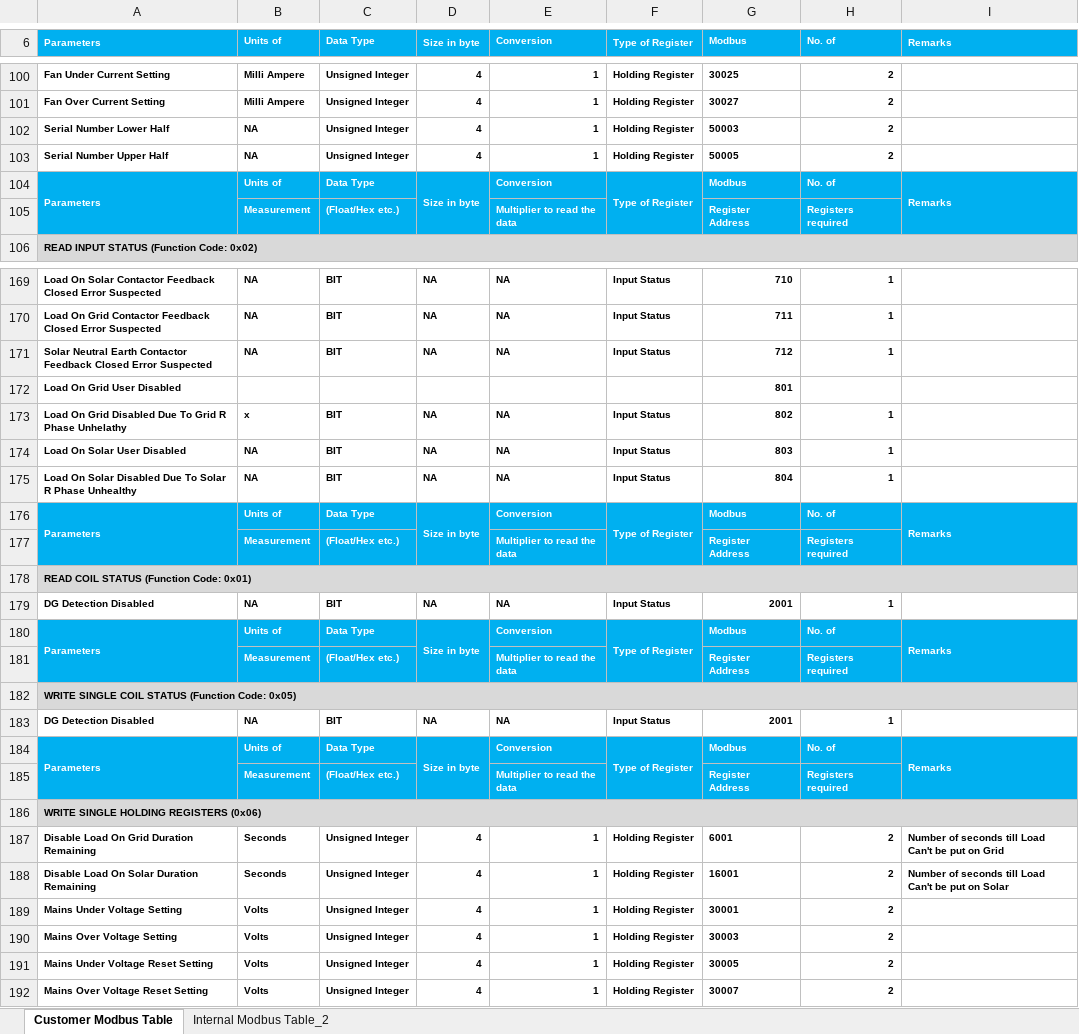
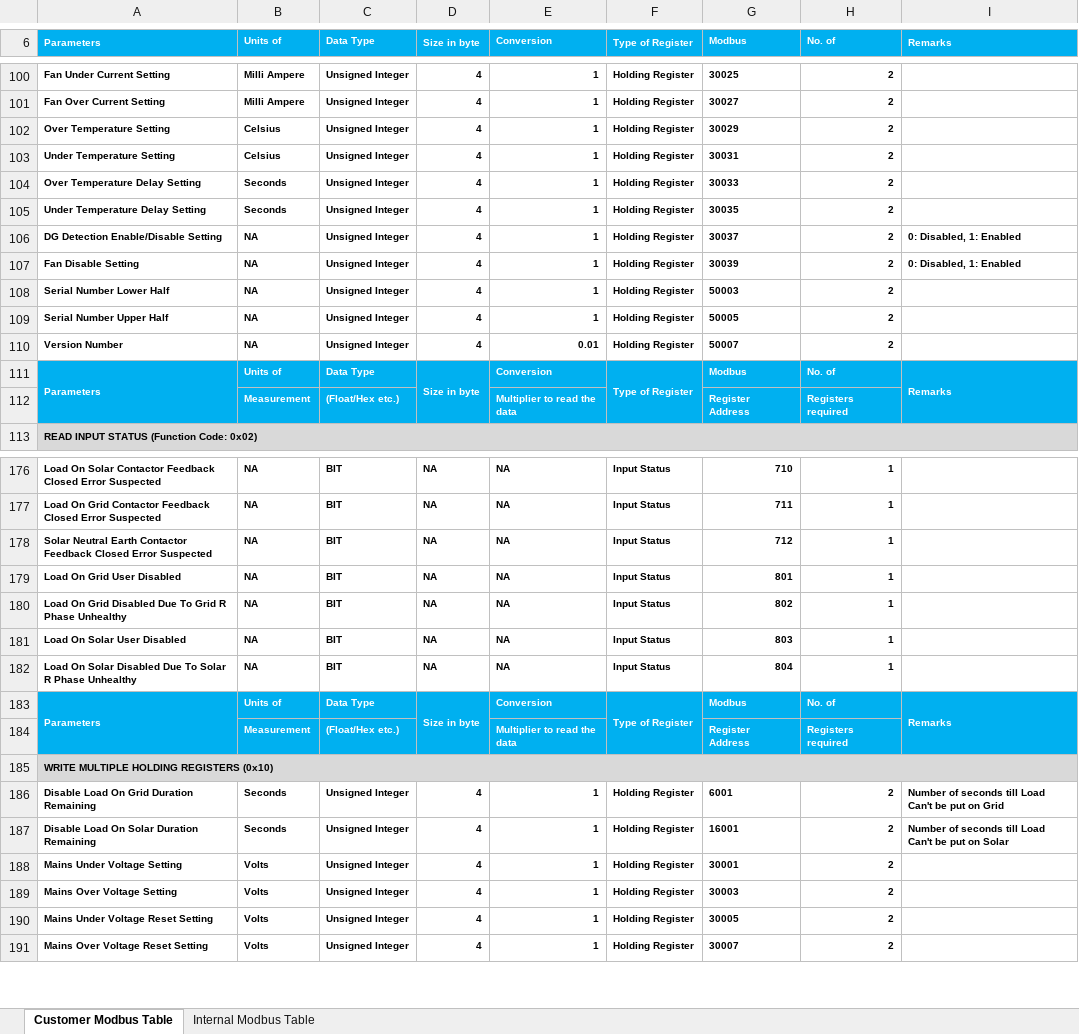
Before and after one commit to sakjain92/SOCO, an Excel workbook: Document/SOCOModbusTable.xlsx, sheet Customer Modbus Table, drawn as a sheet; only a part is shown, gaps mark what is left out; values as stored, in another font and other column widths than the file's, no borders; removed rows and columns are numbered as before the commit, all else as after; the diff covers the shown part only; the diff names each change by its address in the sheet, - before the commit and + after, or states it on an @@ line.

```diff
--- a/Document/SOCOModbusTable.xlsx (sheet Customer Modbus Table)
+++ b/Document/SOCOModbusTable.xlsx (sheet Customer Modbus Table)
-sheet tab: Internal Modbus Table_2
+sheet tab: Internal Modbus Table
+row 102: Over Temperature Setting | Celsius | Unsigned Integer | 4 | 1 | Holding Register | 30029 | 2
+row 103: Under Temperature Setting | Celsius | Unsigned Integer | 4 | 1 | Holding Register | 30031 | 2
+row 104: Over Temperature Delay Setting | Seconds | Unsigned Integer | 4 | 1 | Holding Register | 30033 | 2
+row 105: Under Temperature Delay Setting | Seconds | Unsigned Integer | 4 | 1 | Holding Register | 30035 | 2
+row 106: DG Detection Enable/Disable Setting | NA | Unsigned Integer | 4 | 1 | Holding Register | 30037 | 2 | 0: Disabled, 1: Enabled
+row 107: Fan Disable Setting | NA | Unsigned Integer | 4 | 1 | Holding Register | 30039 | 2 | 0: Disabled, 1: Enabled
+row 110: Version Number | NA | Unsigned Integer | 4 | 0.01 | Holding Register | 50007 | 2
-row 172: Load On Grid User Disabled |  |  |  |  |  | 801
+row 179: Load On Grid User Disabled | NA | BIT | NA | NA | Input Status | 801 | 1
-A180 (Parameters): …R Phase Unhelathy
+A180 (Parameters): …R Phase Unhealthy
-B180 (Units of): x
+B180 (Units of): NA
-A185 (Parameters): READ COIL STATUS (Function Code: 0x01)
+A185 (Parameters): WRITE MULTIPLE HOLDING REGISTERS (0x10)
-row 179: DG Detection Disabled | NA | BIT | NA | NA | Input Status | 2001 | 1
-row 180: Parameters | Units of | Data Type | Size in byte | Conversion | Type of Register | Modbus | No. of | Remarks
-row 181:  | Measurement | (Float/Hex etc.) |  | Multiplier to read the data |  | Register Address | Registers required
-row 182: WRITE SINGLE COIL STATUS (Function Code: 0x05)
-row 183: DG Detection Disabled | NA | BIT | NA | NA | Input Status | 2001 | 1
-row 184: Parameters | Units of | Data Type | Size in byte | Conversion | Type of Register | Modbus | No. of | Remarks
-row 185:  | Measurement | (Float/Hex etc.) |  | Multiplier to read the data |  | Register Address | Registers required
-row 186: WRITE SINGLE HOLDING REGISTERS (0x06)
```
Also changed, not shown: 6 added rows and 4 edited cells elsewhere in this sheet, sheet Internal Modbus Table, 4 other files.
